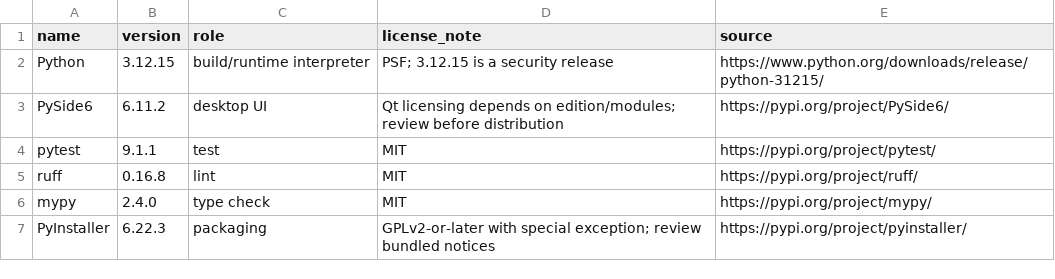
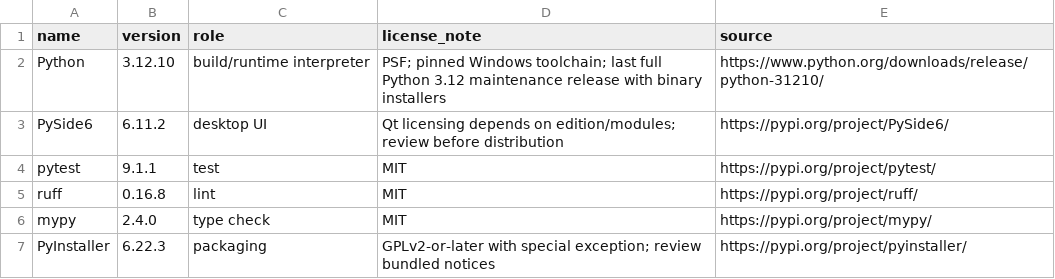
Before and after one commit to inoriko920-dev/AI-Automatic-Video-Composer, a CSV file: LICENSES/dependency_provenance.csv, drawn as a sheet.

Commit message:
build: align Python provenance with pinned toolchain

```diff
--- a/LICENSES/dependency_provenance.csv
+++ b/LICENSES/dependency_provenance.csv
@@ -1,3 +1,3 @@
 name,version,role,license_note,source
-Python,3.12.15,build/runtime interpreter,"PSF; 3.12.15 is a security release",https://www.python.org/downloads/release/python-31215/
+Python,3.12.10,build/runtime interpreter,"PSF; pinned Windows toolchain; last full Python 3.12 maintenance release with binary installers",https://www.python.org/downloads/release/python-31210/
 PySide6,6.11.2,desktop UI,"Qt licensing depends on edition/modules; review before distribution",https://pypi.org/project/PySide6/
```
